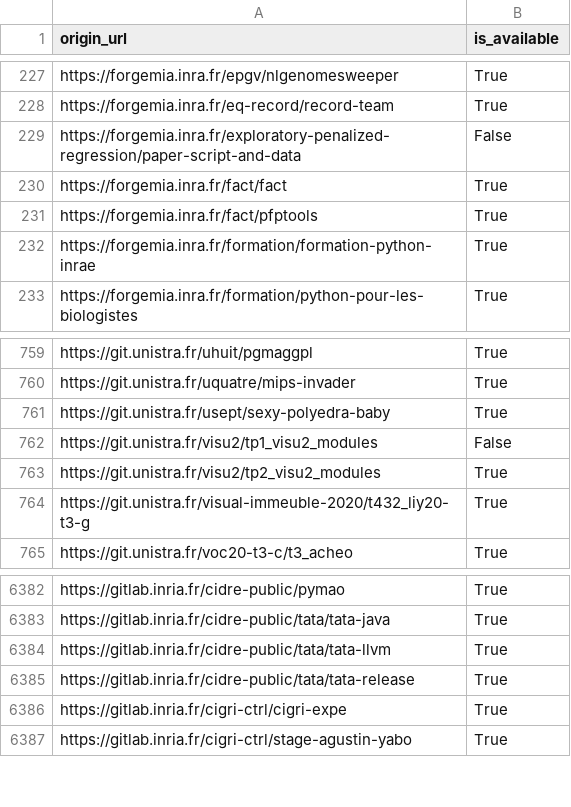
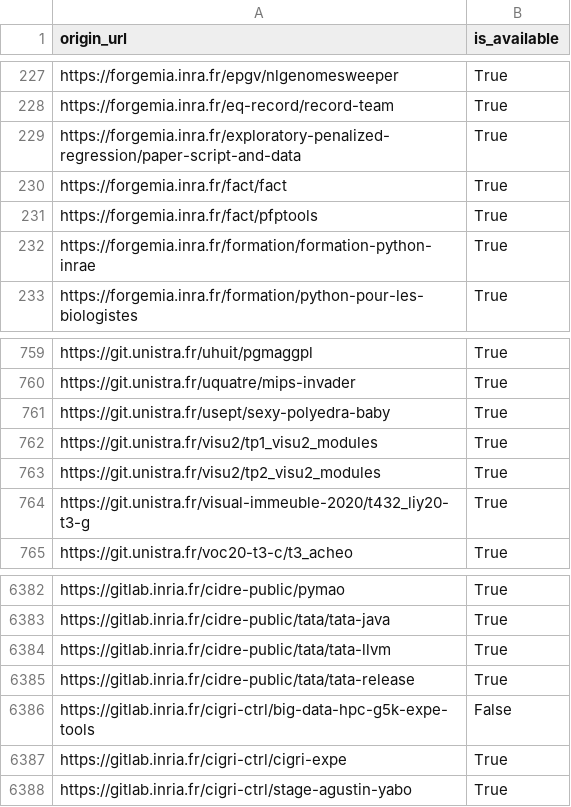
Before and after one commit to etalab/data-codes-sources-fr, a CSV file: data/swh_exists.csv, drawn as a sheet; only a part is shown, gaps mark what is left out.

Commit message:
New data at 2021-03-08T15:42:08Z [ci skip]

```diff
--- a/data/swh_exists.csv
+++ b/data/swh_exists.csv
@@ -228,3 +228,3 @@ https://forgemia.inra.fr/epgv/nlgenomesweeper,True
 https://forgemia.inra.fr/eq-record/record-team,True
-https://forgemia.inra.fr/exploratory-penalized-regression/paper-script-and-data,False
+https://forgemia.inra.fr/exploratory-penalized-regression/paper-script-and-data,True
 https://forgemia.inra.fr/fact/fact,True
@@ -761,3 +761,3 @@ https://git.unistra.fr/uquatre/mips-invader,True
 https://git.unistra.fr/usept/sexy-polyedra-baby,True
-https://git.unistra.fr/visu2/tp1_visu2_modules,False
+https://git.unistra.fr/visu2/tp1_visu2_modules,True
 https://git.unistra.fr/visu2/tp2_visu2_modules,True
@@ -6385,2 +6385,3 @@ https://gitlab.inria.fr/cidre-public/tata/tata-llvm,True
 https://gitlab.inria.fr/cidre-public/tata/tata-release,True
+https://gitlab.inria.fr/cigri-ctrl/big-data-hpc-g5k-expe-tools,False
 https://gitlab.inria.fr/cigri-ctrl/cigri-expe,True
```
Also changed, not shown: data/organisations/csv/all.csv, 4 other files.
